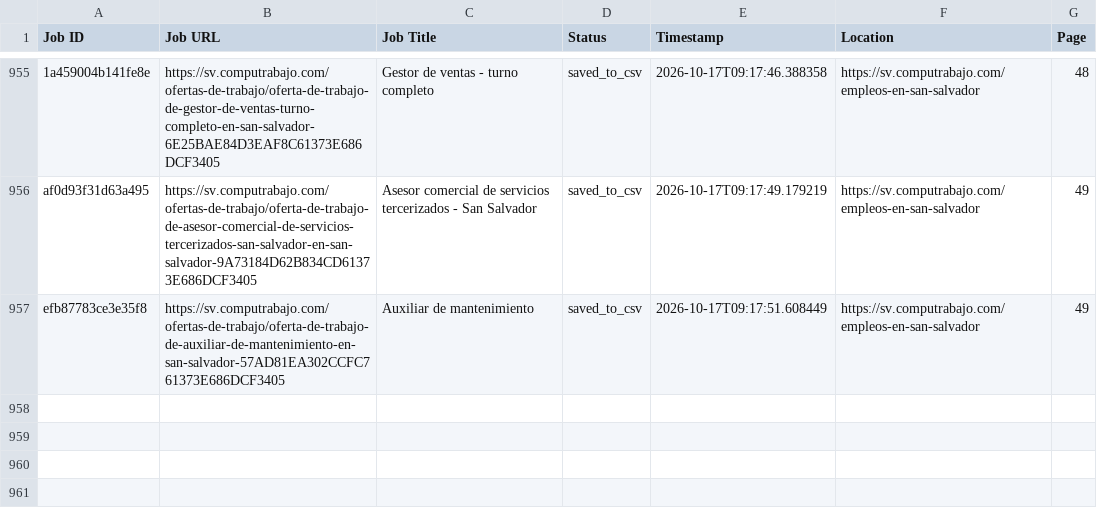
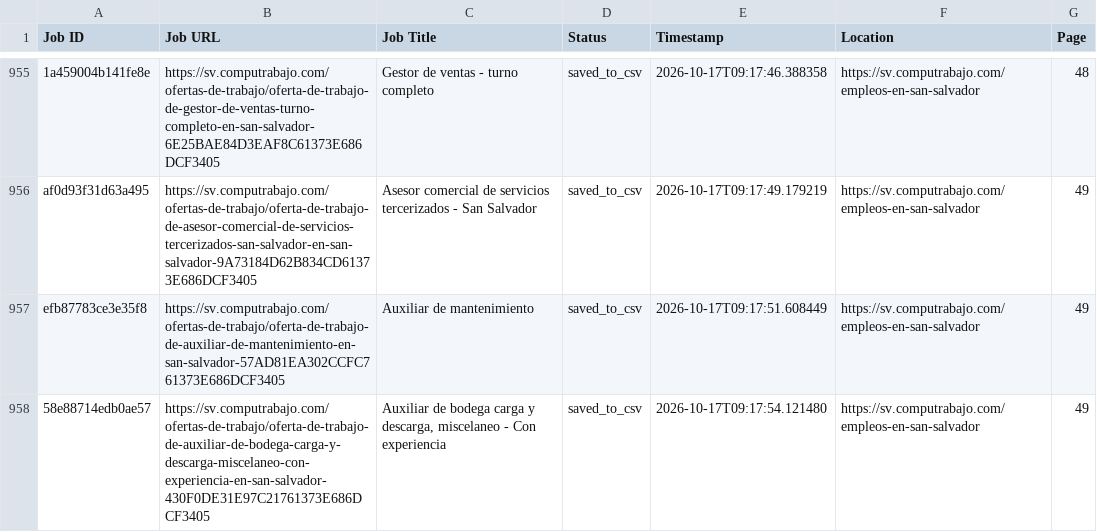
Before and after one commit to liliankason/computrabajo_elsalvador_scraper, a CSV file: elsalvador_processed.csv, drawn as a sheet; only a part is shown, gaps mark what is left out.

```diff
--- a/elsalvador_processed.csv
+++ b/elsalvador_processed.csv
@@ -957 +957,2 @@ af0d93f31d63a495,https://sv.computrabajo.com/ofertas-de-trabajo/oferta-de-trabaj
 efb87783ce3e35f8,https://sv.computrabajo.com/ofertas-de-trabajo/oferta-de-trabajo-de-auxiliar-de-mantenimiento-en-san-salvador-57AD81EA302CCFC761373E686DCF3405,Auxiliar de mantenimiento,saved_to_csv,2026-10-17T09:17:51.608449,https://sv.computrabajo.com/empleos-en-san-salvador,49
+58e88714edb0ae57,https://sv.computrabajo.com/ofertas-de-trabajo/oferta-de-trabajo-de-auxiliar-de-bodega-carga-y-descarga-miscelaneo-con-experiencia-en-san-salvador-430F0DE31E97C21761373E686DCF3405,"Auxiliar de bodega carga y descarga, miscelaneo - Con experiencia",saved_to_csv,2026-10-17T09:17:54.121480,https://sv.computrabajo.com/empleos-en-san-salvador,49
```
Also changed, not shown: 2 other files.
